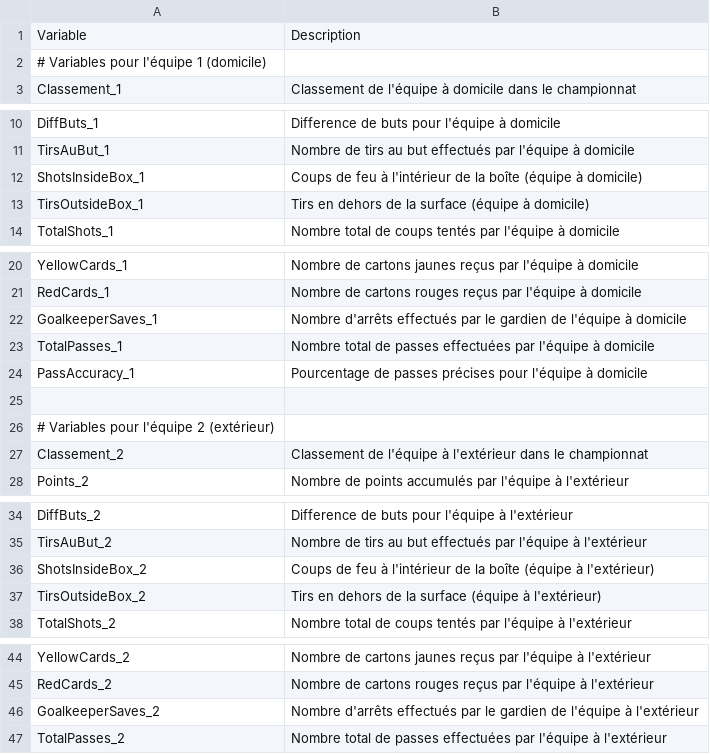
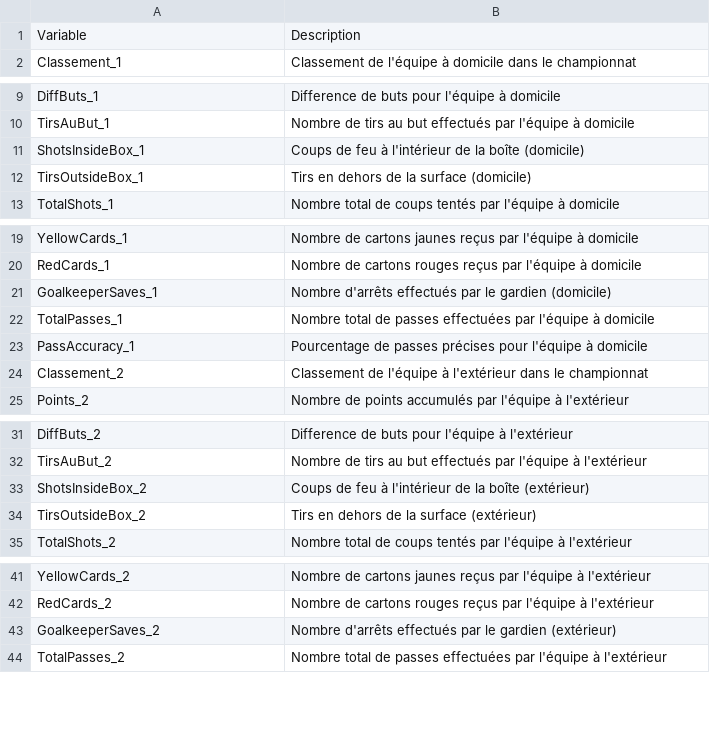
Before and after one commit to Odney90/predfoot, a CSV file: data/matches_52variables.csv, drawn as a sheet; only a part is shown, gaps mark what is left out.

Commit message:
Update matches_44variables.csv

```diff
--- a/data/matches_52variables.csv
+++ b/data/matches_52variables.csv
@@ -1,3 +1,2 @@
 Variable,Description
-# Variables pour l'équipe 1 (domicile)
 Classement_1,Classement de l'équipe à domicile dans le championnat
@@ -11,4 +10,4 @@ DiffButs_1,Difference de buts pour l'équipe à domicile
 TirsAuBut_1,Nombre de tirs au but effectués par l'équipe à domicile
-ShotsInsideBox_1,Coups de feu à l'intérieur de la boîte (équipe à domicile)
-TirsOutsideBox_1,Tirs en dehors de la surface (équipe à domicile)
+ShotsInsideBox_1,Coups de feu à l'intérieur de la boîte (domicile)
+TirsOutsideBox_1,Tirs en dehors de la surface (domicile)
 TotalShots_1,Nombre total de coups tentés par l'équipe à domicile
@@ -21,7 +20,5 @@ YellowCards_1,Nombre de cartons jaunes reçus par l'équipe à domicile
 RedCards_1,Nombre de cartons rouges reçus par l'équipe à domicile
-GoalkeeperSaves_1,Nombre d'arrêts effectués par le gardien de l'équipe à domicile
+GoalkeeperSaves_1,Nombre d'arrêts effectués par le gardien (domicile)
 TotalPasses_1,Nombre total de passes effectuées par l'équipe à domicile
 PassAccuracy_1,Pourcentage de passes précises pour l'équipe à domicile
-
-# Variables pour l'équipe 2 (extérieur)
 Classement_2,Classement de l'équipe à l'extérieur dans le championnat
@@ -35,4 +32,4 @@ DiffButs_2,Difference de buts pour l'équipe à l'extérieur
 TirsAuBut_2,Nombre de tirs au but effectués par l'équipe à l'extérieur
-ShotsInsideBox_2,Coups de feu à l'intérieur de la boîte (équipe à l'extérieur)
-TirsOutsideBox_2,Tirs en dehors de la surface (équipe à l'extérieur)
+ShotsInsideBox_2,Coups de feu à l'intérieur de la boîte (extérieur)
+TirsOutsideBox_2,Tirs en dehors de la surface (extérieur)
 TotalShots_2,Nombre total de coups tentés par l'équipe à l'extérieur
@@ -45,3 +42,3 @@ YellowCards_2,Nombre de cartons jaunes reçus par l'équipe à l'extérieur
 RedCards_2,Nombre de cartons rouges reçus par l'équipe à l'extérieur
-GoalkeeperSaves_2,Nombre d'arrêts effectués par le gardien de l'équipe à l'extérieur
+GoalkeeperSaves_2,Nombre d'arrêts effectués par le gardien (extérieur)
 TotalPasses_2,Nombre total de passes effectuées par l'équipe à l'extérieur
```
